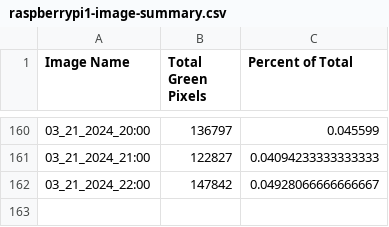
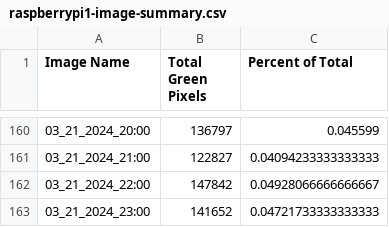
Before and after one commit to evanmarlo/pixel-analysis-logging, a CSV file: raspberrypi1-image-summary.csv, drawn as a sheet; only a part is shown, gaps mark what is left out.

Commit message:
Automated push from raspberrypi1

```diff
--- a/raspberrypi1-image-summary.csv
+++ b/raspberrypi1-image-summary.csv
@@ -162 +162,2 @@ Image Name,Total Green Pixels,Percent of Total
 03_21_2024_22:00,147842,0.04928066666666667
+03_21_2024_23:00,141652,0.04721733333333333
```
Also changed, not shown: 2 other files.
